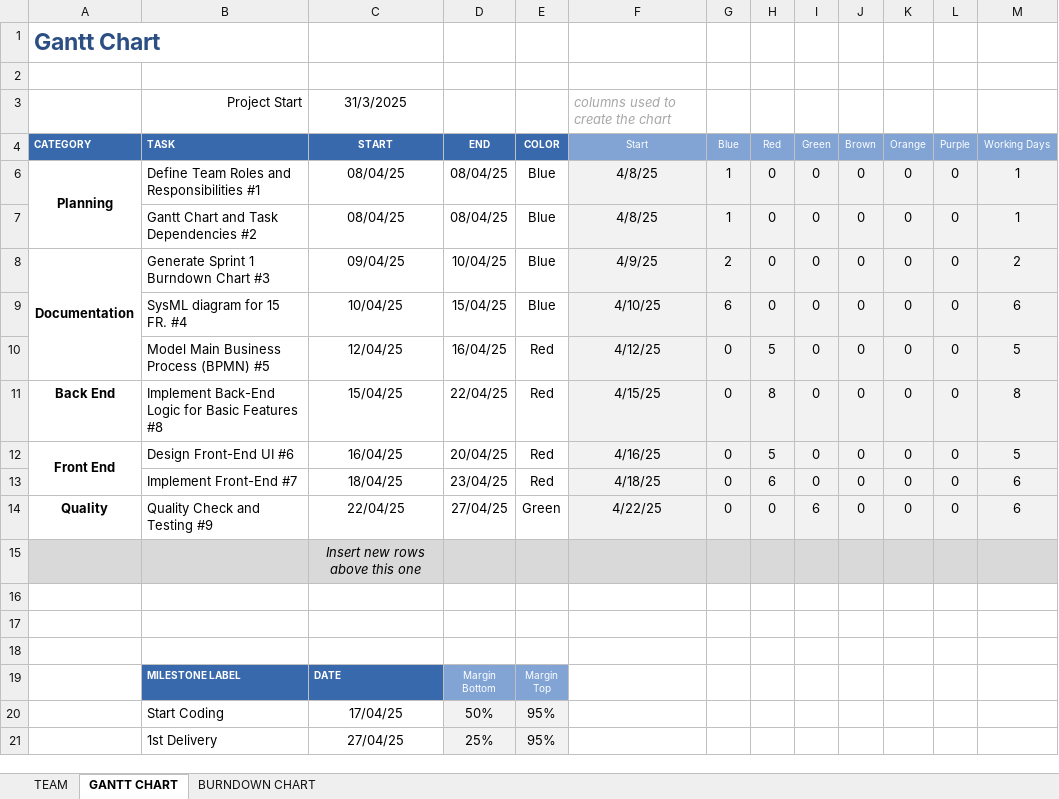
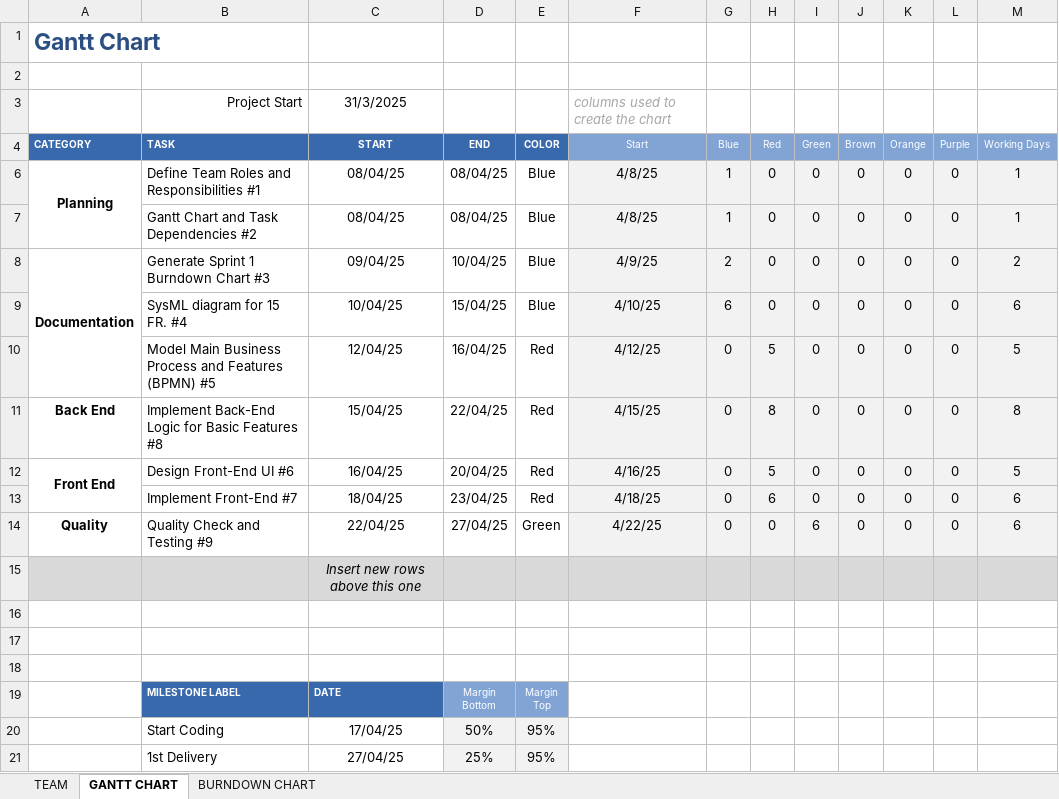
Before and after one commit to luislamy/msp, an Excel workbook: Charts.xlsx, sheet GANTT CHART, drawn as a sheet; values as stored, in another font and other column widths than the file's, no borders; charts and pictures not drawn; the diff names each change by its address in the sheet, - before the commit and + after, or states it on an @@ line.

Commit message:
Update Task Name

```diff
--- a/Charts.xlsx (sheet GANTT CHART)
+++ b/Charts.xlsx (sheet GANTT CHART)
-B10 (TASK): Model Main Business Process (BPMN) #5
+B10 (TASK): Model Main Business Process and Features (BPMN) #5
```
Also changed, not shown: sheet BURNDOWN CHART, charts or pictures.
